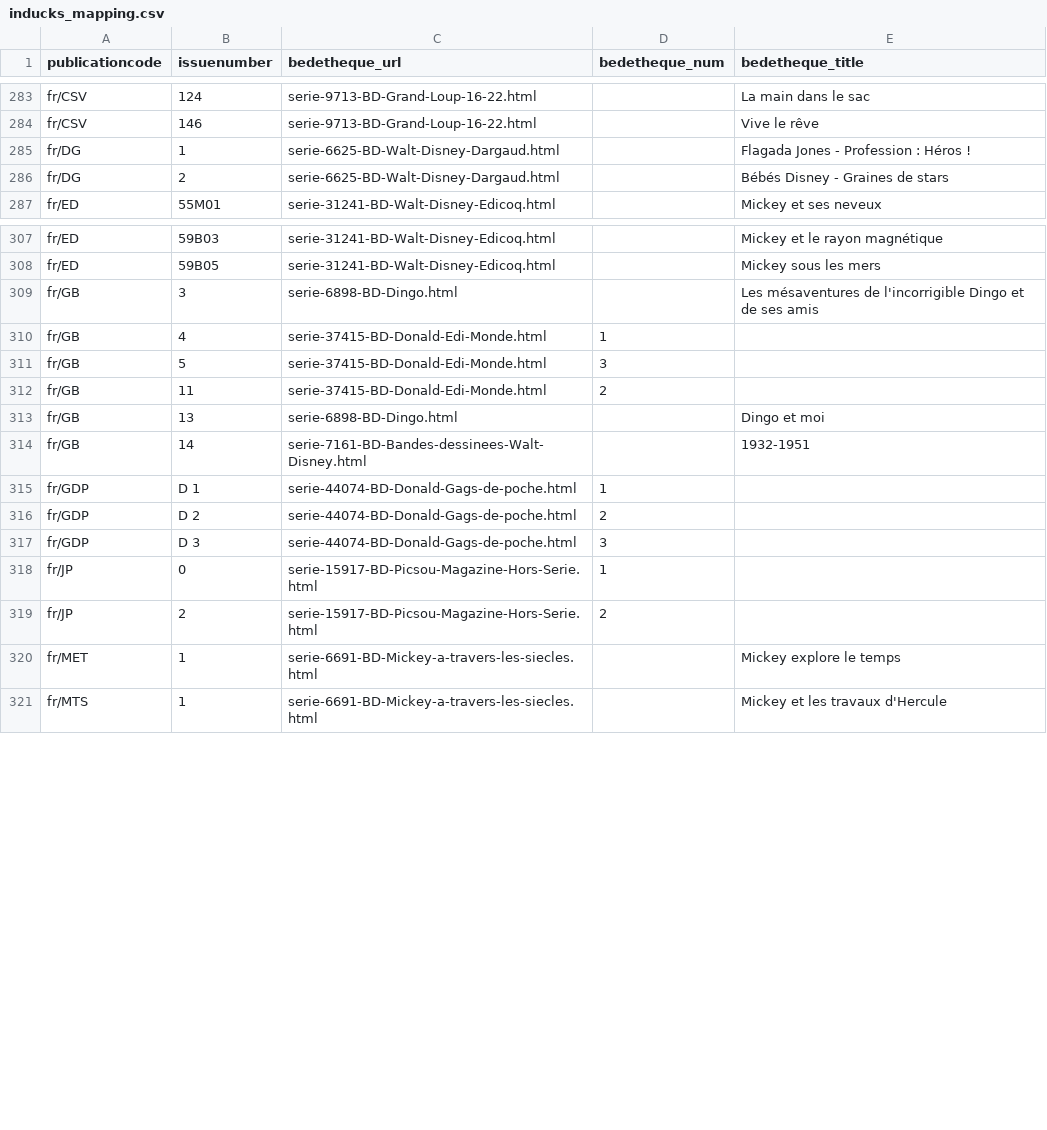
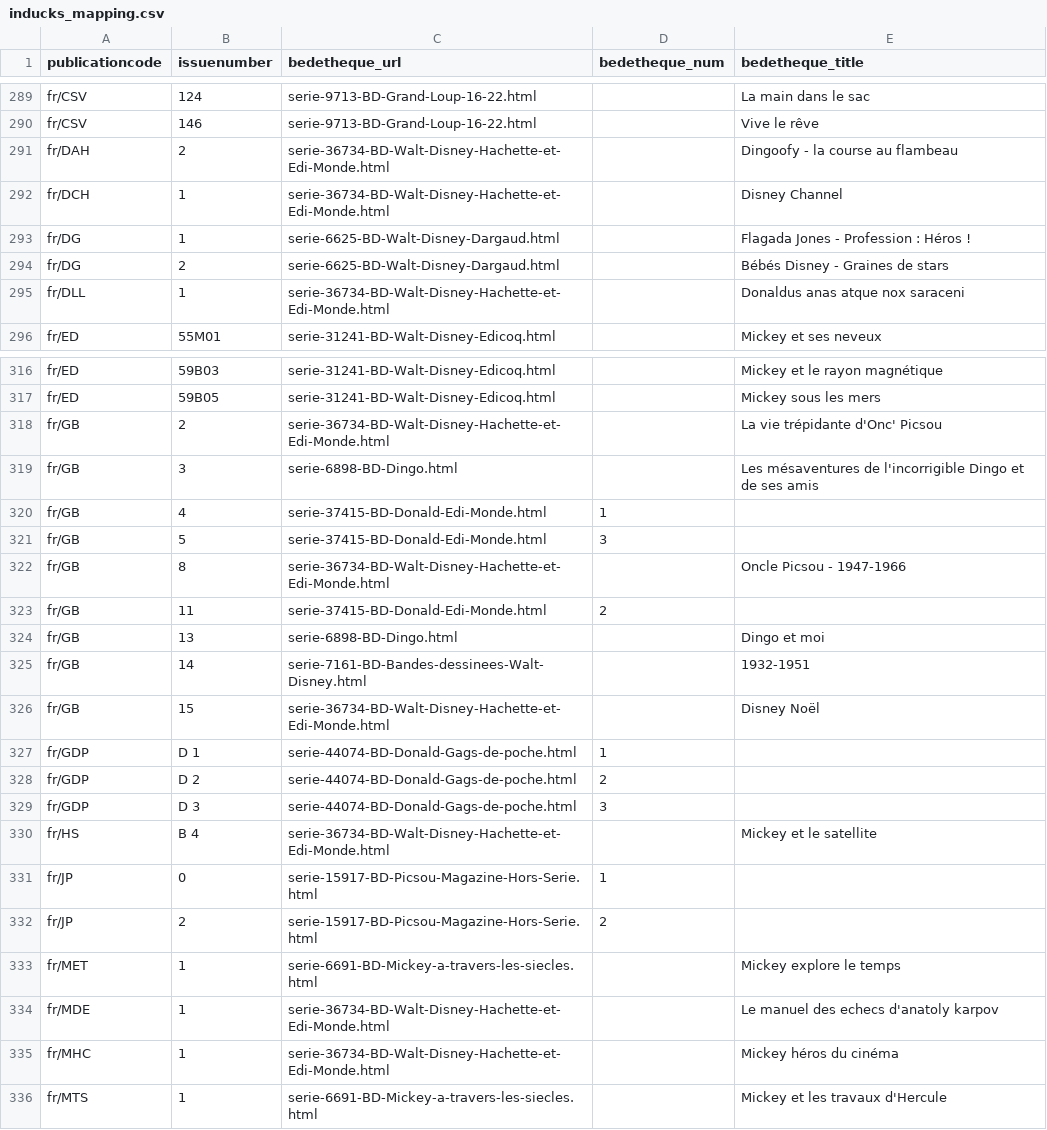
Before and after one commit to ducksmanager/core, a CSV file: apps/duck-estimator/inducks_mapping.csv, drawn as a sheet; only a part is shown, gaps mark what is left out; the diff covers the shown part only; the diff names each change by its address in the sheet, - before the commit and + after, or states it on an @@ line.

```diff
--- a/apps/duck-estimator/inducks_mapping.csv
+++ b/apps/duck-estimator/inducks_mapping.csv
+row 291: fr/DAH | 2 | serie-36734-BD-Walt-Disney-Hachette-et-Edi-Monde.html |  | Dingoofy - la course au flambeau
+row 292: fr/DCH | 1 | serie-36734-BD-Walt-Disney-Hachette-et-Edi-Monde.html |  | Disney Channel
+row 295: fr/DLL | 1 | serie-36734-BD-Walt-Disney-Hachette-et-Edi-Monde.html |  | Donaldus anas atque nox saraceni
+row 318: fr/GB | 2 | serie-36734-BD-Walt-Disney-Hachette-et-Edi-Monde.html |  | La vie trépidante d'Onc' Picsou
+row 322: fr/GB | 8 | serie-36734-BD-Walt-Disney-Hachette-et-Edi-Monde.html |  | Oncle Picsou - 1947-1966
+row 326: fr/GB | 15 | serie-36734-BD-Walt-Disney-Hachette-et-Edi-Monde.html |  | Disney Noël
+row 330: fr/HS | B 4 | serie-36734-BD-Walt-Disney-Hachette-et-Edi-Monde.html |  | Mickey et le satellite
+row 334: fr/MDE | 1 | serie-36734-BD-Walt-Disney-Hachette-et-Edi-Monde.html |  | Le manuel des echecs d'anatoly karpov
+row 335: fr/MHC | 1 | serie-36734-BD-Walt-Disney-Hachette-et-Edi-Monde.html |  | Mickey héros du cinéma
```
Also changed, not shown: 7 added rows elsewhere in this file.
